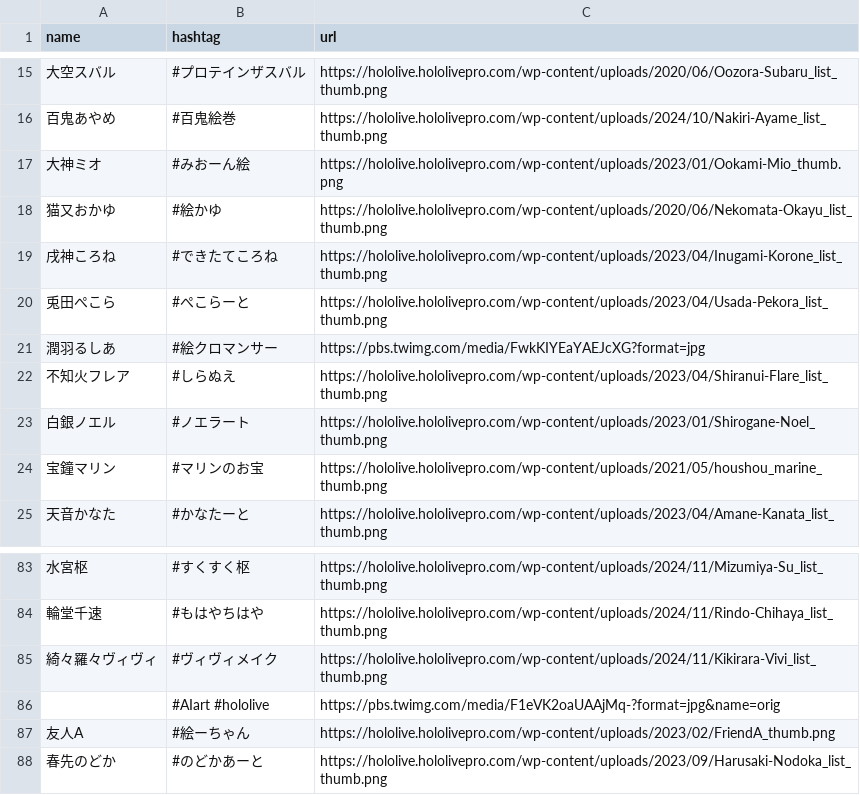
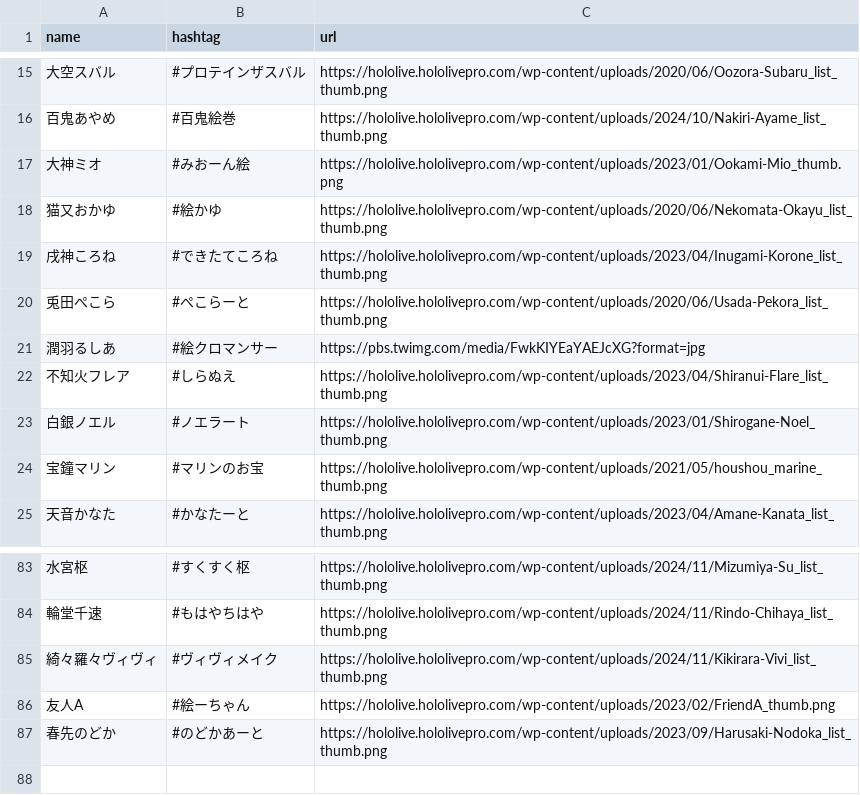
Before and after one commit to sakura7304moti/sharemoti3, a CSV file: api/option/holo_names.csv, drawn as a sheet; only a part is shown, gaps mark what is left out; the diff names each change by its address in the sheet, - before the commit and + after, or states it on an @@ line.

```diff
--- a/api/option/holo_names.csv
+++ b/api/option/holo_names.csv
-C20 (url): https://hololive.hololivepro.com/wp-content/uploads/2023/04/Usada-Pekora_list_thumb.png
+C20 (url): https://hololive.hololivepro.com/wp-content/uploads/2020/06/Usada-Pekora_list_thumb.png
-row 86:  | #AIart #hololive | https://pbs.twimg.com/media/F1eVK2oaUAAjMq-?format=jpg&name=orig
```
Also changed, not shown: 1 other file.
